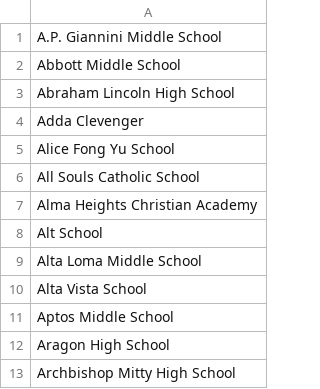
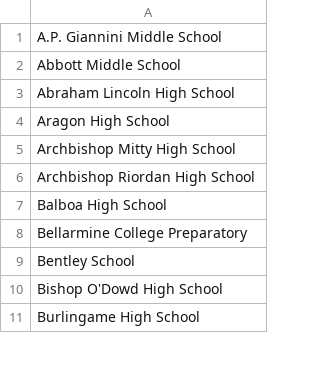
Before and after one commit to vahnmarty/mysi, a CSV file: database/imports/schools.csv, drawn as a sheet; only a part is shown; the shorter side is filled out with more unchanged rows; removed rows and columns are numbered as before the commit, all else as after; the diff covers the shown part only; the diff names each change by its address in the sheet, - before the commit and + after, or states it on an @@ line.

Commit message:
schools csv

```diff
--- a/database/imports/schools.csv
+++ b/database/imports/schools.csv
-row 4: Adda Clevenger
-row 5: Alice Fong Yu School
-row 6: All Souls Catholic School
-row 7: Alma Heights Christian Academy
-row 8: Alt School
-row 9: Alta Loma Middle School
-row 10: Alta Vista School
-row 11: Aptos Middle School
```
Also changed, not shown: 50 added rows and 6 removed rows elsewhere in this file, 4 other files.
